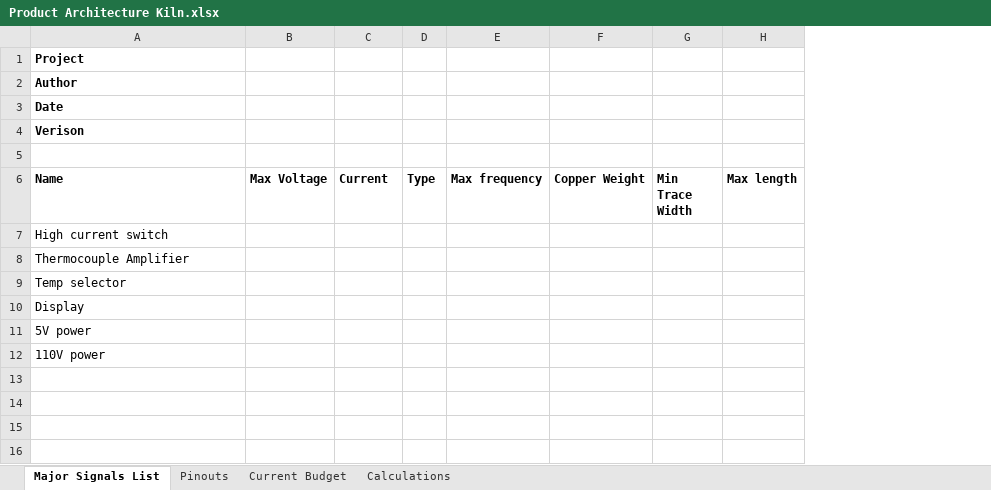
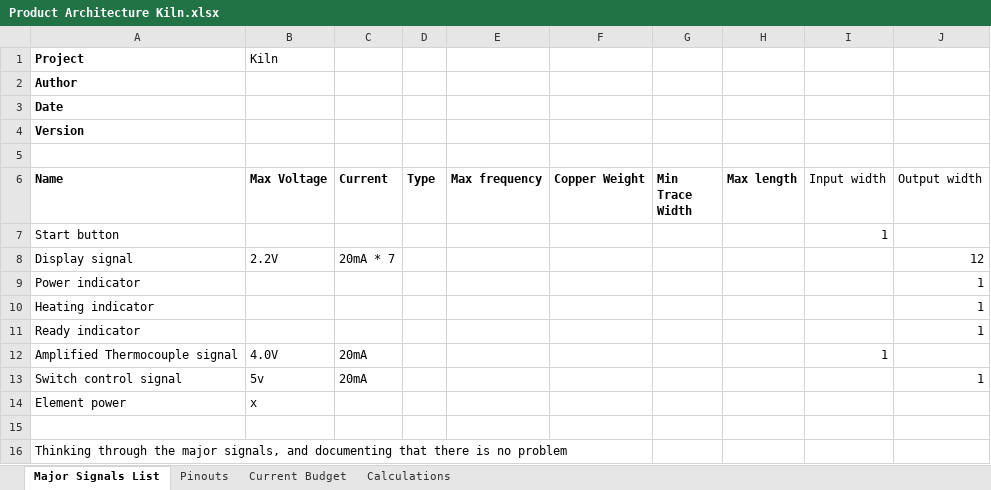
Before and after one commit to theengineeraccelerator/2016Sept, an Excel workbook: Kiki/Kiln/2 Architecture/Product Architecture Kiln.xlsx, sheet Major Signals List, drawn as a sheet; values as stored, in another font and other column widths than the file's, no borders; addresses are those after the commit; the diff names each change by its address in the sheet, - before the commit and + after, or states it on an @@ line.

Commit message:
Update: Product Architecture (pinouts) Starting on the pinouts.  Close to done.

```diff
--- a/Kiki/Kiln/2 Architecture/Product Architecture Kiln.xlsx (sheet Major Signals List)
+++ b/Kiki/Kiln/2 Architecture/Product Architecture Kiln.xlsx (sheet Major Signals List)
+column I (Input width), row 7: 1
+column J (Output width), rows 9-11: all 1
-B1 (Max Voltage): (empty)
+B1 (Max Voltage): Kiln
-A4 (Name): Verison
+A4 (Name): Version
-A7 (Name): High current switch
+A7 (Name): Start button
+row 8: Display signal | 2.2V | 20mA * 7 |  |  |  |  |  |  | 12
-A9 (Name): Thermocouple Amplifier
+A9 (Name): Power indicator
-A10 (Name): Temp selector
+A10 (Name): Heating indicator
-A11 (Name): Display
+A11 (Name): Ready indicator
+row 12: Amplified Thermocouple signal | 4.0V | 20mA |  |  |  |  |  | 1
+row 13: Switch control signal | 5v | 20mA |  |  |  |  |  |  | 1
+row 14: Element power | x
-A15 (Name): 5V power
+A15 (Name): (empty)
-A16 (Name): 110V power
+A16 (Name): Thinking through the major signals, and documenting that there is no problem
```
Also changed, not shown: sheet Pinouts, sheet Calculations, sheet Current Budget.
